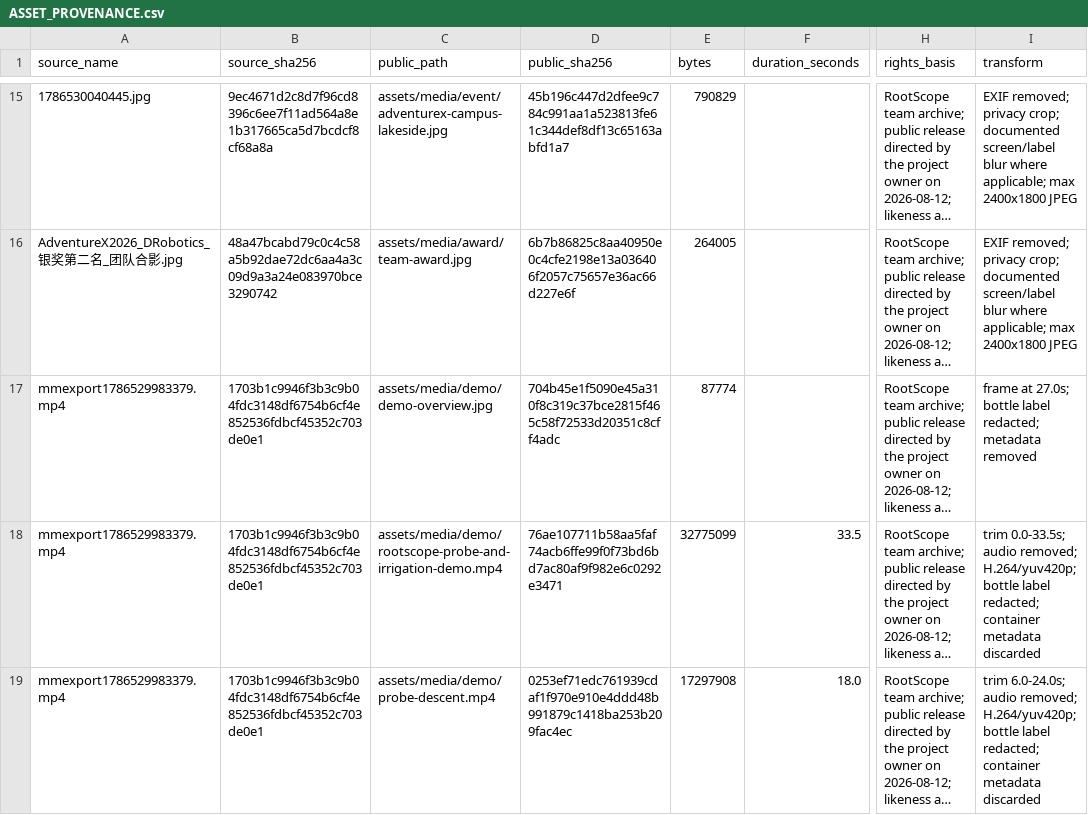
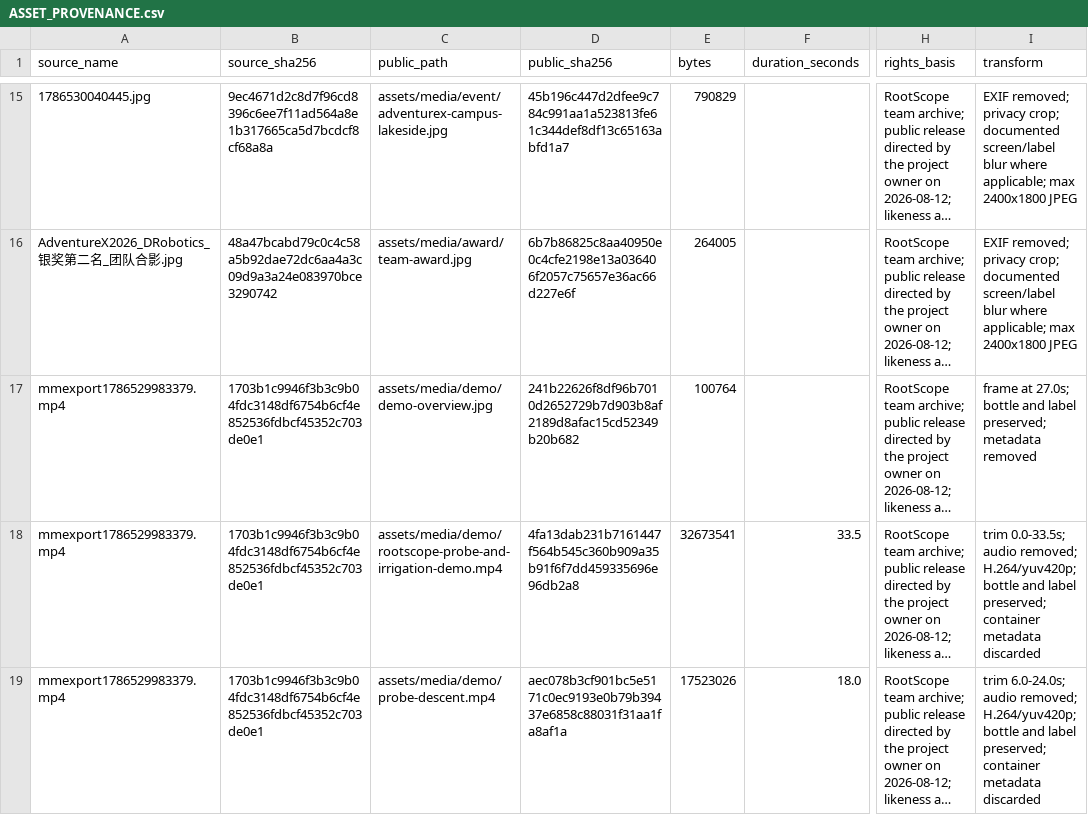
Before and after one commit to Xiaomiju-x/RootScope-AdventureX2026, a CSV file: assets/media/ASSET_PROVENANCE.csv, drawn as a sheet; only a part is shown, gaps mark what is left out; long unchanged cells end in …; the diff covers the shown part only; the diff names each change by its address in the sheet, - before the commit and + after, or states it on an @@ line.

Commit message:
docs: show the complete real-media gallery in README (#9)
Restore the unredacted mineral-water collection bottle, expose all public media on the repository front page, add source-derived animated previews, and bind the complete gallery to provenance and regression tests.

```diff
--- a/assets/media/ASSET_PROVENANCE.csv
+++ b/assets/media/ASSET_PROVENANCE.csv
-D17 (public_sha256): 704b45e1f5090e45a310f8c319c37bce2815f465c58f72533d20351c8cff4adc
+D17 (public_sha256): 241b22626f8df96b7010d2652729b7d903b8af2189d8afac15cd52349b20b682
-E17 (bytes): 87774
+E17 (bytes): 100764
-I17 (transform): …27.0s; bottle label redacted; metadata removed
+I17 (transform): …27.0s; bottle and label preserved; metadata removed
-D18 (public_sha256): 76ae107711b58aa5faf74acb6ffe99f0f73bd6bd7ac80af9f982e6c0292e3471
+D18 (public_sha256): 4fa13dab231b7161447f564b545c360b909a35b91f6f7dd459335696e96db2a8
-E18 (bytes): 32775099
+E18 (bytes): 32673541
-I18 (transform): …H.264/yuv420p; bottle label redacted; container metadata…
+I18 (transform): …H.264/yuv420p; bottle and label preserved; container metadata…
-D19 (public_sha256): 0253ef71edc761939cdaf1f970e910e4ddd48b991879c1418ba253b209fac4ec
+D19 (public_sha256): aec078b3cf901bc5e5171c0ec9193e0b79b39437e6858c88031f31aa1fa8af1a
-E19 (bytes): 17297908
+E19 (bytes): 17523026
-I19 (transform): …H.264/yuv420p; bottle label redacted; container metadata…
+I19 (transform): …H.264/yuv420p; bottle and label preserved; container metadata…
```
Also changed, not shown: 2 added rows and 3 edited cells elsewhere in this file, 16 other files.
